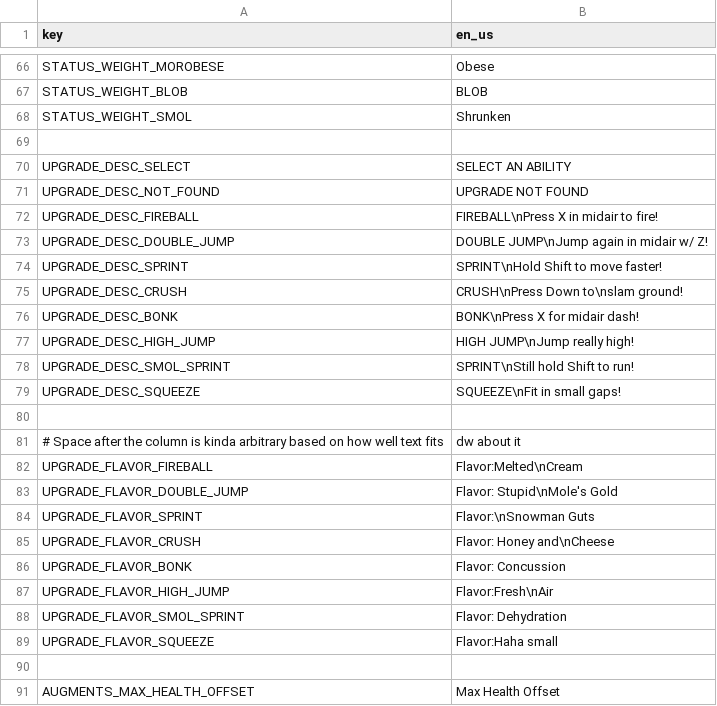
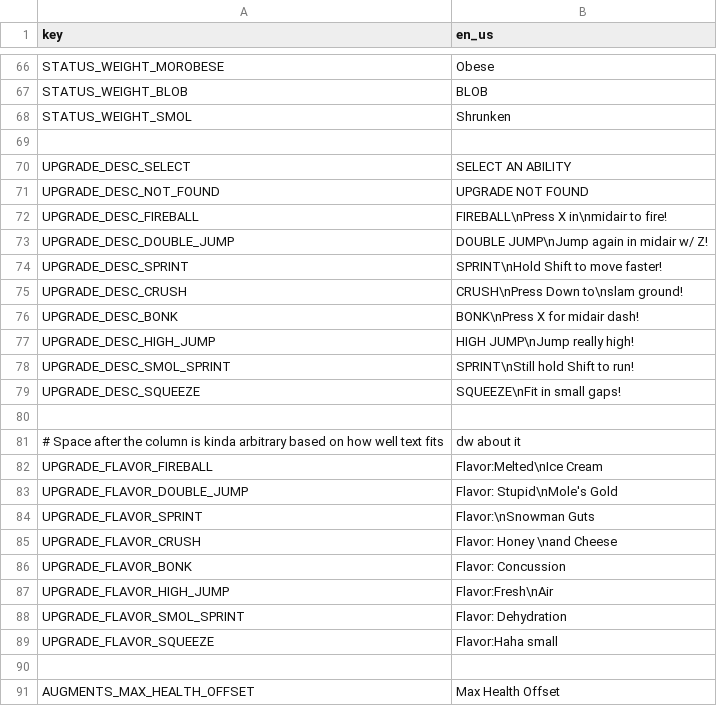
Before and after one commit to Kara-Shiftclaw/echos-day-out-godot, a CSV file: assets/translation.csv, drawn as a sheet; only a part is shown, gaps mark what is left out.

Commit message:
Fix upgrade translation issues

```diff
--- a/assets/translation.csv
+++ b/assets/translation.csv
@@ -71,3 +71,3 @@ UPGRADE_DESC_SELECT,"SELECT AN ABILITY"
 UPGRADE_DESC_NOT_FOUND,"UPGRADE NOT FOUND"
-UPGRADE_DESC_FIREBALL,"FIREBALL\nPress X in midair to fire!"
+UPGRADE_DESC_FIREBALL,"FIREBALL\nPress X in\nmidair to fire!"
 UPGRADE_DESC_DOUBLE_JUMP,"DOUBLE JUMP\nJump again in midair w/ Z!"
@@ -81,6 +81,6 @@ UPGRADE_DESC_SQUEEZE,"SQUEEZE\nFit in small gaps!"
 # Space after the column is kinda arbitrary based on how well text fits, dw about it
-UPGRADE_FLAVOR_FIREBALL,"Flavor:Melted\nCream"
+UPGRADE_FLAVOR_FIREBALL,"Flavor:Melted\nIce Cream"
 UPGRADE_FLAVOR_DOUBLE_JUMP,"Flavor: Stupid\nMole's Gold"
 UPGRADE_FLAVOR_SPRINT,"Flavor:\nSnowman Guts"
-UPGRADE_FLAVOR_CRUSH,"Flavor: Honey and\nCheese"
+UPGRADE_FLAVOR_CRUSH,"Flavor: Honey \nand Cheese"
 UPGRADE_FLAVOR_BONK,"Flavor: Concussion"
```
Also changed, not shown: 1 other file.
